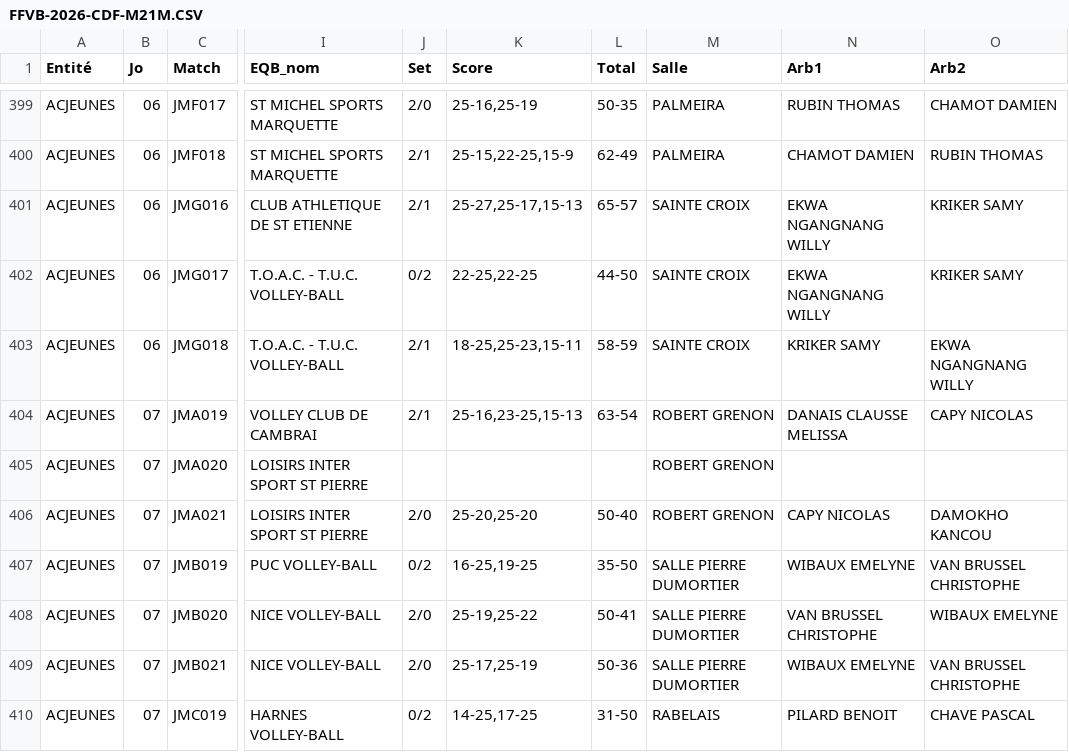
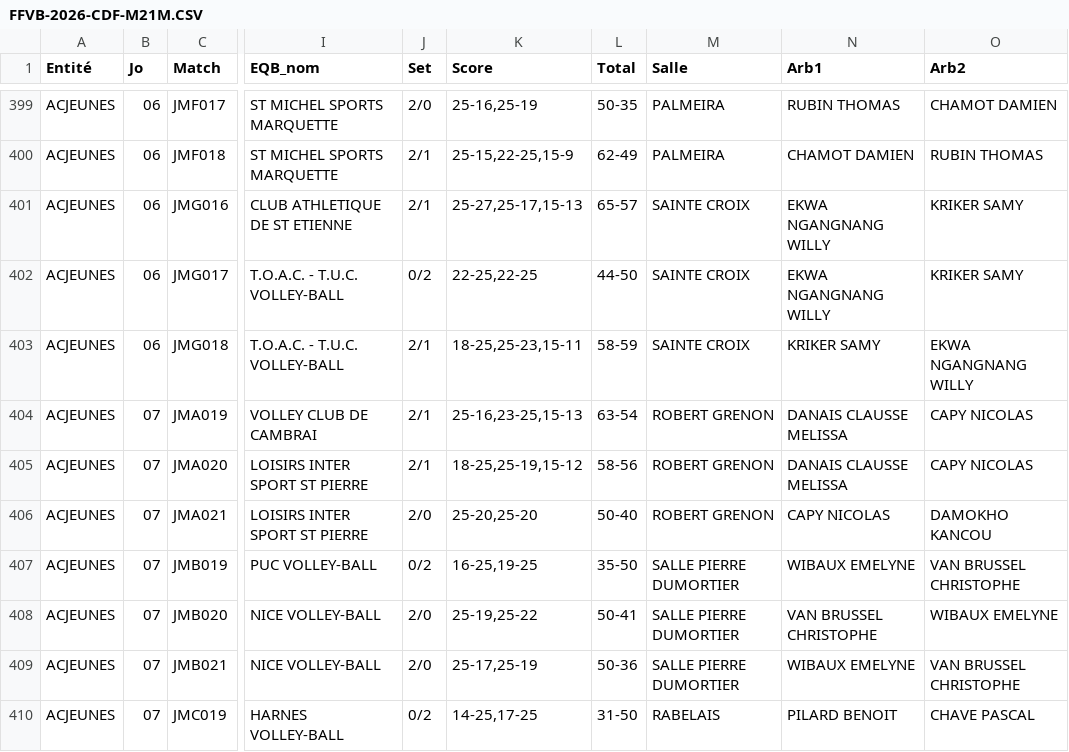
Before and after one commit to gillesdandrea/vb-stats, a CSV file: data/FFVB-2026-CDF-M21M.CSV, drawn as a sheet; only a part is shown, gaps mark what is left out; the diff names each change by its address in the sheet, - before the commit and + after, or states it on an @@ line.

```diff
--- a/data/FFVB-2026-CDF-M21M.CSV
+++ b/data/FFVB-2026-CDF-M21M.CSV
-J405 (Set): (empty)
+J405 (Set): 2/1
-K405 (Score): (empty)
+K405 (Score): 18-25,25-19,15-12
-L405 (Total): (empty)
+L405 (Total): 58-56
-N405 (Arb1): (empty)
+N405 (Arb1): DANAIS CLAUSSE MELISSA
-O405 (Arb2): (empty)
+O405 (Arb2): CAPY NICOLAS
```
Also changed, not shown: data/FFVB-2026-CDF-M18F.CSV, data/FFVB-2026-CDF-M18M.CSV.
